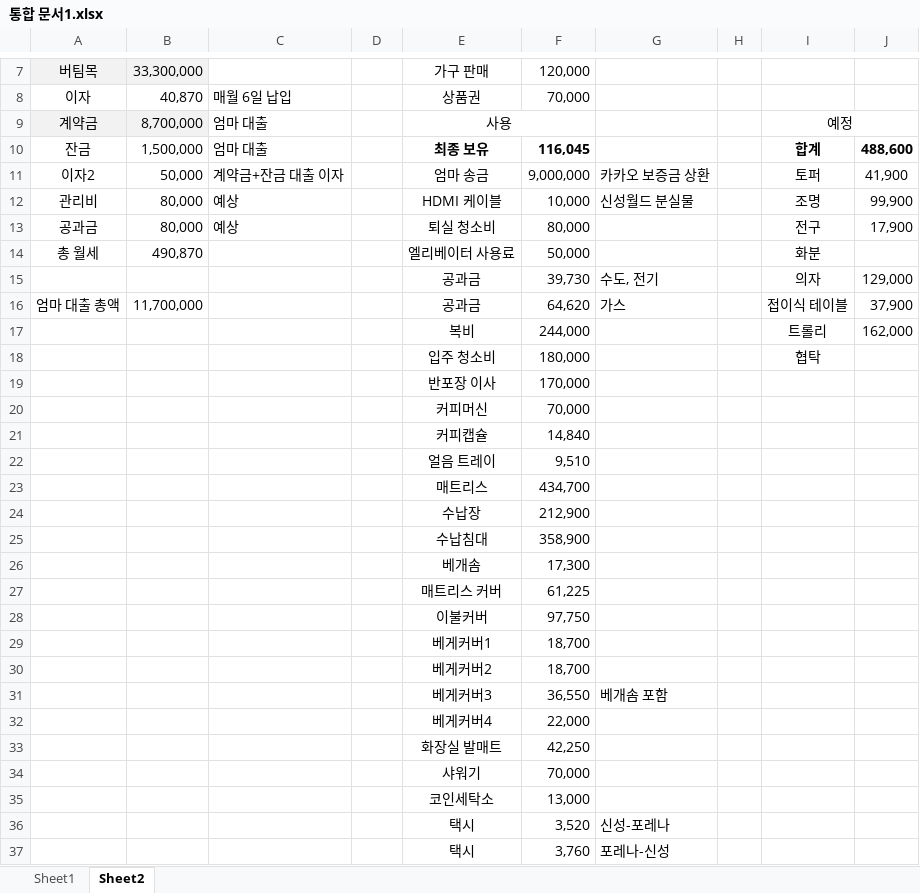
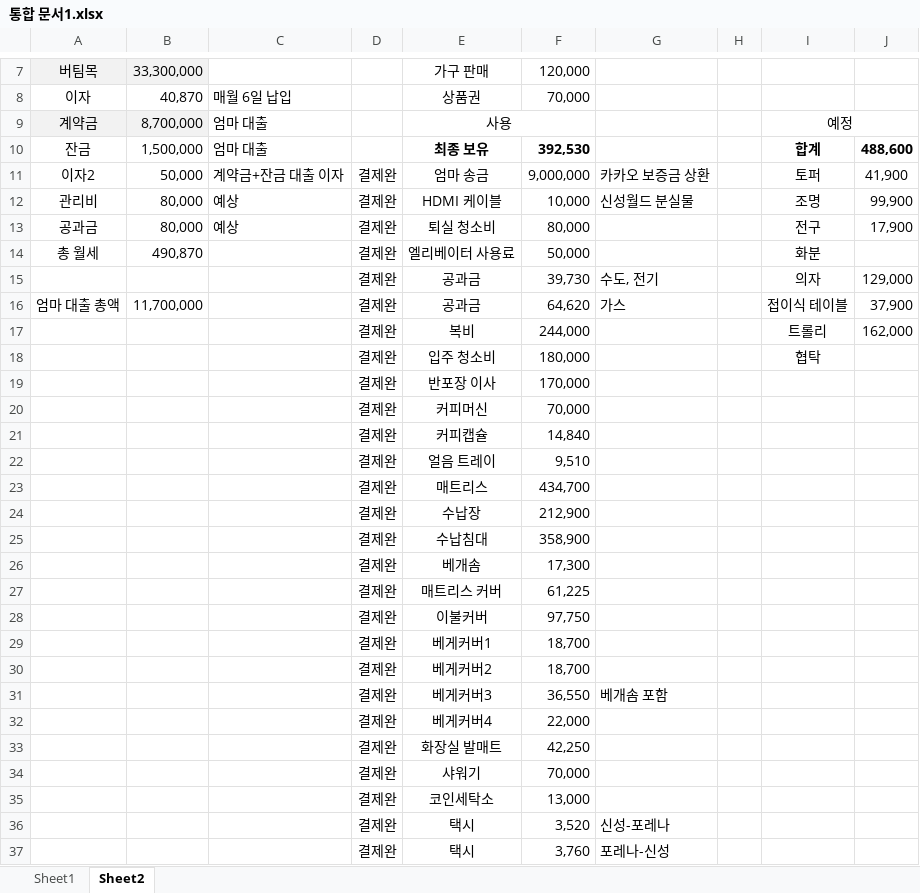
Before and after one commit to so-dami/FED-PJ-2022-dami, an Excel workbook: 통합 문서1.xlsx, sheet Sheet2, drawn as a sheet; only a part is shown, gaps mark what is left out; values as stored, in another font and other column widths than the file's, no borders; the diff covers the shown part only; the diff names each change by its address in the sheet, - before the commit and + after, or states it on an @@ line.

```diff
--- a/통합 문서1.xlsx (sheet Sheet2)
+++ b/통합 문서1.xlsx (sheet Sheet2)
-F10: 116,045
+F10: 392,530
-D11:D37: (empty)
+D11:D37: 결제완
```
Also changed, not shown: 1 added row, 3 removed rows and 8 edited cells elsewhere in this sheet, formulas that keep their value, 2 other files.
